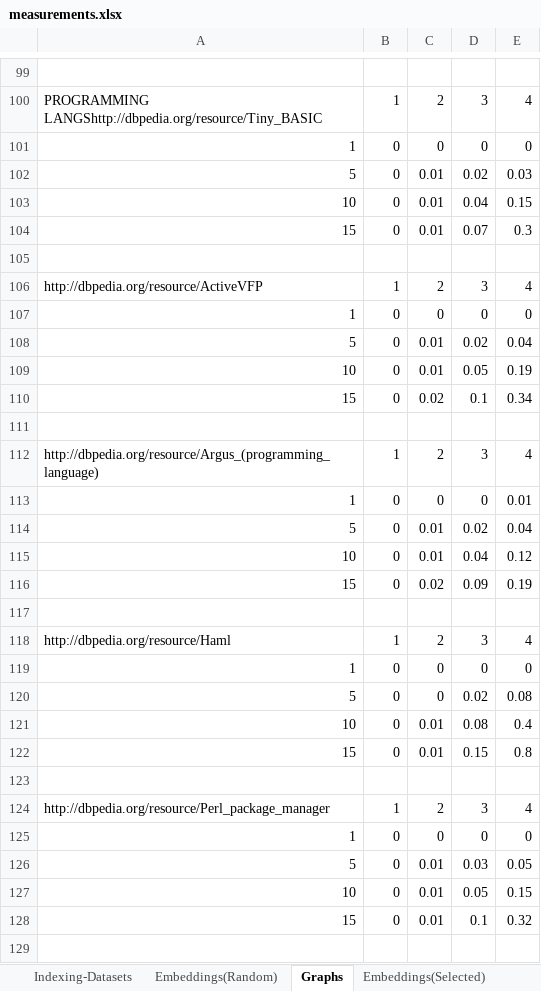
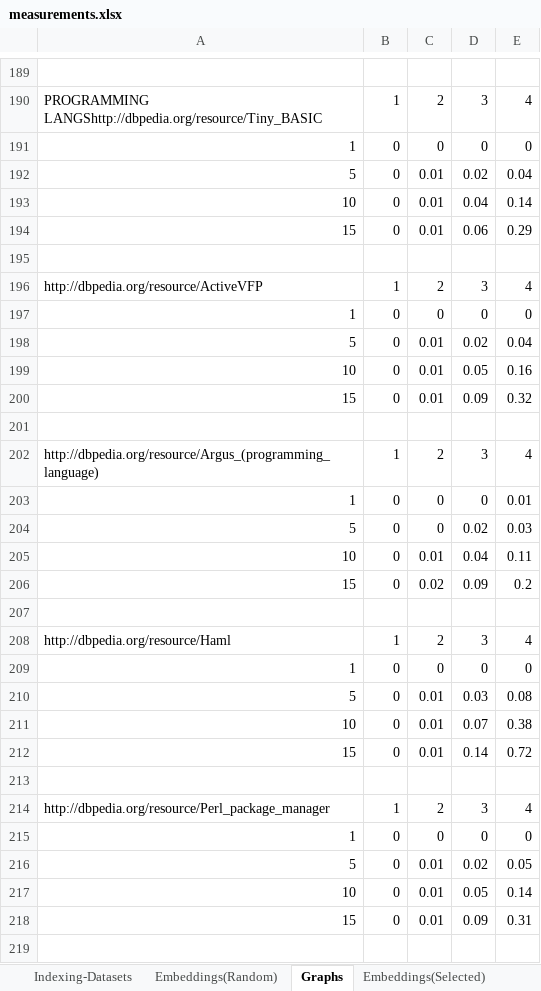
Before and after one commit to MChatzakis/RDFsim, an Excel workbook: RDFsim/measurements/measurements.xlsx, sheet Graphs, drawn as a sheet; only a part is shown, gaps mark what is left out; values as stored, in another font and other column widths than the file's, no borders; addresses are those after the commit; the diff covers the shown part only; the diff names each change by its address in the sheet, - before the commit and + after, or states it on an @@ line.

```diff
--- a/RDFsim/measurements/measurements.xlsx (sheet Graphs)
+++ b/RDFsim/measurements/measurements.xlsx (sheet Graphs)
@@ row 102 moved to row 246: 5 @@
+row 192: 5 | 0 | 0.01 | 0.02 | 0.04
-E193: 0.15
+E193: 0.14
-D194: 0.07
+D194: 0.06
-E194: 0.3
+E194: 0.29
-E199: 0.19
+E199: 0.16
-C200: 0.02
+C200: 0.01
-D200: 0.1
+D200: 0.09
-E200: 0.34
+E200: 0.32
-C204: 0.01
+C204: 0
-E204: 0.04
+E204: 0.03
-E205: 0.12
+E205: 0.11
-E206: 0.19
+E206: 0.2
-C210: 0
+C210: 0.01
-D210: 0.02
+D210: 0.03
-D211: 0.08
+D211: 0.07
-E211: 0.4
+E211: 0.38
-D212: 0.15
+D212: 0.14
-E212: 0.8
+E212: 0.72
-D216: 0.03
+D216: 0.02
-E217: 0.15
+E217: 0.14
-D218: 0.1
+D218: 0.09
-E218: 0.32
+E218: 0.31
+row 219: (empty)
```
Also changed, not shown: 135 added rows, 17 removed rows, 2 moved rows and 88 edited cells elsewhere in this sheet.
